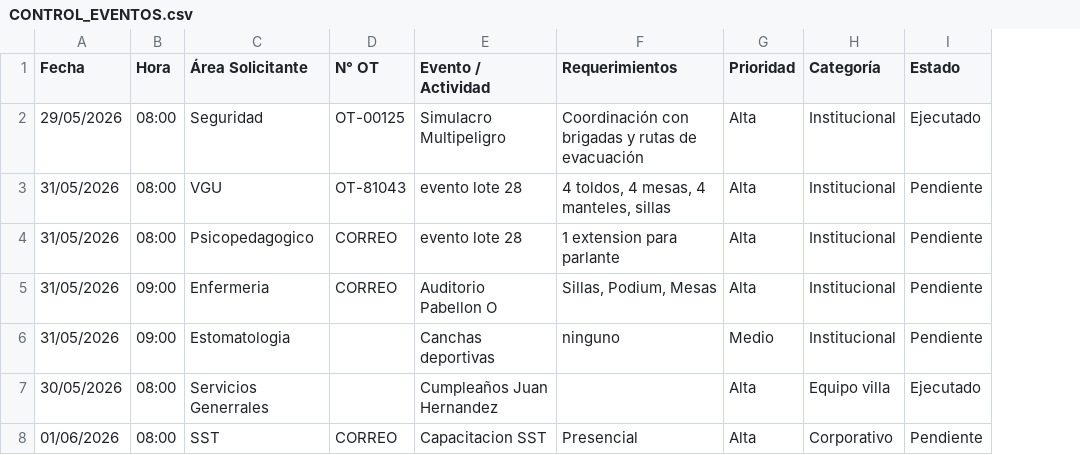
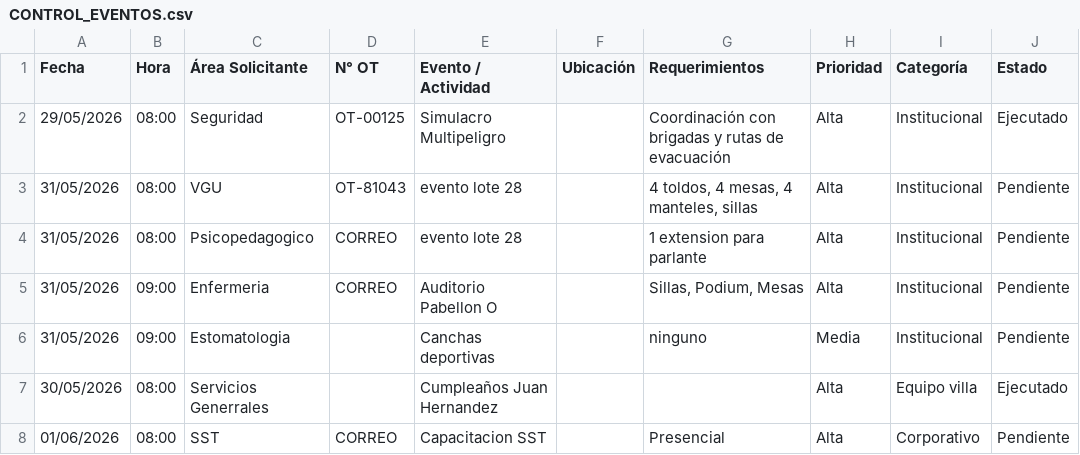
Before and after one commit to frankchavez-cloud/PRUEBAS-SSGG, a CSV file: CONTROL_EVENTOS.csv, drawn as a sheet; only a part is shown; addresses are those after the commit; the diff covers the shown part only; the diff names each change by its address in the sheet, - before the commit and + after, or states it on an @@ line.

```diff
--- a/CONTROL_EVENTOS.csv
+++ b/CONTROL_EVENTOS.csv
+column F (Ubicación), empty
-H6 (Prioridad): Medio
+H6 (Prioridad): Media
```
Also changed, not shown: 6 added rows elsewhere in this file, 5 other files.
